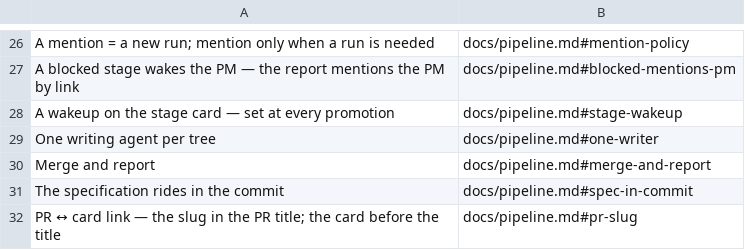
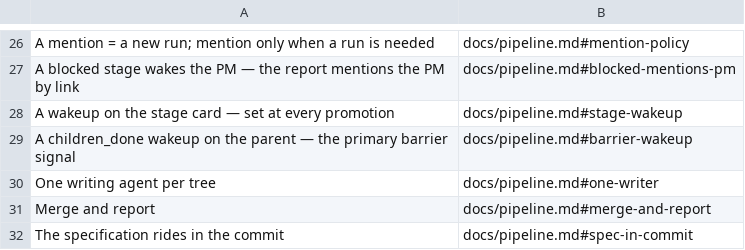
Before and after one commit to Vnedrenec/pm-workflow, a TSV file: docs/rule-index.tsv, drawn as a sheet; only a part is shown, gaps mark what is left out; the shorter side is filled out with more unchanged rows.

Commit message:
docs: the barrier wakes the PM — children_done on the parent at every promotion (D-13) (#5)
Co-authored-by: Vnedrenec <176341575+Vnedrenec@users.noreply.github.com>
Co-authored-by: multica-agent <github@multica.ai>

```diff
--- a/docs/rule-index.tsv
+++ b/docs/rule-index.tsv
@@ -28,2 +28,3 @@ A blocked stage wakes the PM — the report mentions the PM by link	docs/pipelin
 A wakeup on the stage card — set at every promotion	docs/pipeline.md#stage-wakeup
+A children_done wakeup on the parent — the primary barrier signal	docs/pipeline.md#barrier-wakeup
 One writing agent per tree	docs/pipeline.md#one-writer
```
Also changed, not shown: 6 other files.
